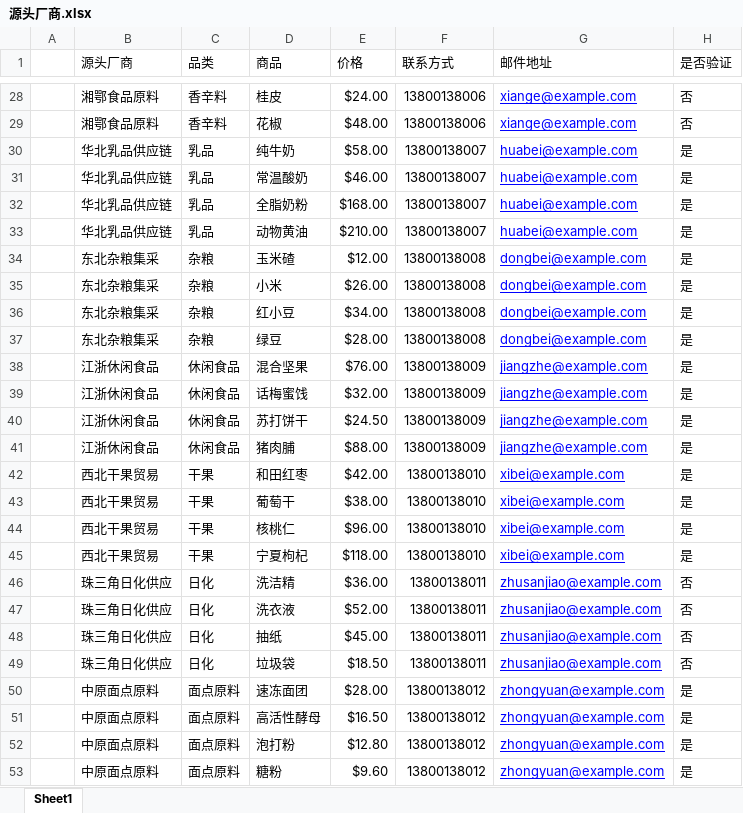
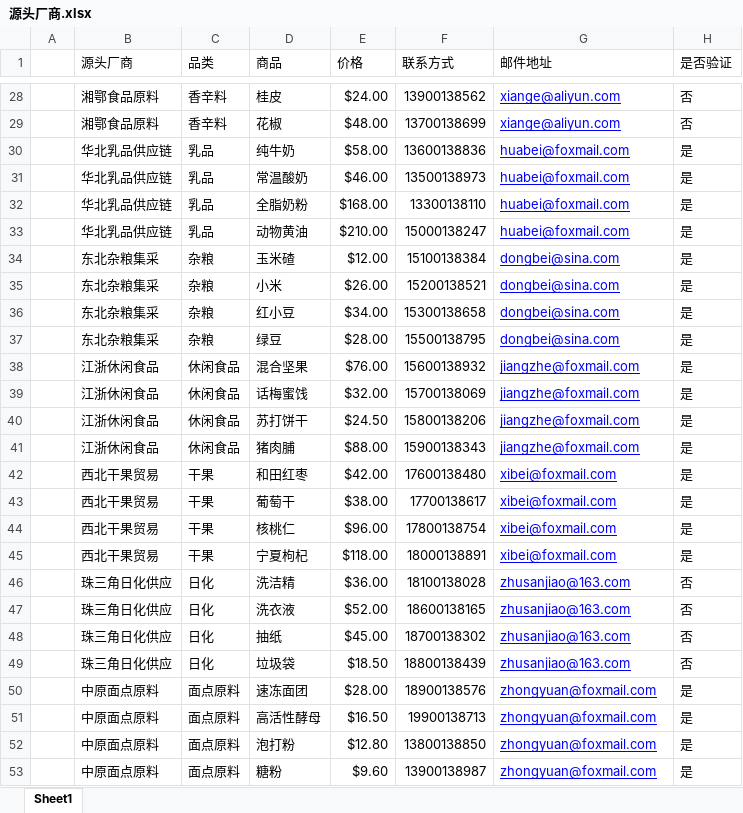
Before and after one commit to luoji001/zhanshi, an Excel workbook: src/excel/源头厂商.xlsx, sheet Sheet1, drawn as a sheet; only a part is shown, gaps mark what is left out; values as stored, in another font and other column widths than the file's, no borders; the diff covers the shown part only; the diff names each change by its address in the sheet, - before the commit and + after, or states it on an @@ line.

```diff
--- a/src/excel/源头厂商.xlsx (sheet Sheet1)
+++ b/src/excel/源头厂商.xlsx (sheet Sheet1)
-F28 (联系方式): 13800138006
+F28 (联系方式): 13900138562
-G28:G29 (邮件地址): xiange@example.com
+G28:G29 (邮件地址): xiange@aliyun.com
-F29 (联系方式): 13800138006
+F29 (联系方式): 13700138699
-F30 (联系方式): 13800138007
+F30 (联系方式): 13600138836
-G30:G33 (邮件地址): huabei@example.com
+G30:G33 (邮件地址): huabei@foxmail.com
-F31 (联系方式): 13800138007
+F31 (联系方式): 13500138973
-F32 (联系方式): 13800138007
+F32 (联系方式): 13300138110
-F33 (联系方式): 13800138007
+F33 (联系方式): 15000138247
-F34 (联系方式): 13800138008
+F34 (联系方式): 15100138384
-G34:G37 (邮件地址): dongbei@example.com
+G34:G37 (邮件地址): dongbei@sina.com
-F35 (联系方式): 13800138008
+F35 (联系方式): 15200138521
-F36 (联系方式): 13800138008
+F36 (联系方式): 15300138658
-F37 (联系方式): 13800138008
+F37 (联系方式): 15500138795
-F38 (联系方式): 13800138009
+F38 (联系方式): 15600138932
-G38:G41 (邮件地址): jiangzhe@example.com
+G38:G41 (邮件地址): jiangzhe@foxmail.com
-F39 (联系方式): 13800138009
+F39 (联系方式): 15700138069
-F40 (联系方式): 13800138009
+F40 (联系方式): 15800138206
-F41 (联系方式): 13800138009
+F41 (联系方式): 15900138343
-F42 (联系方式): 13800138010
+F42 (联系方式): 17600138480
-G42:G45 (邮件地址): xibei@example.com
+G42:G45 (邮件地址): xibei@foxmail.com
-F43 (联系方式): 13800138010
+F43 (联系方式): 17700138617
-F44 (联系方式): 13800138010
+F44 (联系方式): 17800138754
-F45 (联系方式): 13800138010
+F45 (联系方式): 18000138891
-F46 (联系方式): 13800138011
+F46 (联系方式): 18100138028
-G46:G49 (邮件地址): zhusanjiao@example.com
+G46:G49 (邮件地址): zhusanjiao@163.com
-F47 (联系方式): 13800138011
+F47 (联系方式): 18600138165
-F48 (联系方式): 13800138011
+F48 (联系方式): 18700138302
-F49 (联系方式): 13800138011
+F49 (联系方式): 18800138439
-F50 (联系方式): 13800138012
+F50 (联系方式): 18900138576
-G50:G53 (邮件地址): zhongyuan@example.com
+G50:G53 (邮件地址): zhongyuan@foxmail.com
-F51 (联系方式): 13800138012
+F51 (联系方式): 19900138713
-F52 (联系方式): 13800138012
+F52 (联系方式): 13800138850
-F53 (联系方式): 13800138012
+F53 (联系方式): 13900138987
```
Also changed, not shown: 103 edited cells elsewhere in this sheet, 22 other files.
